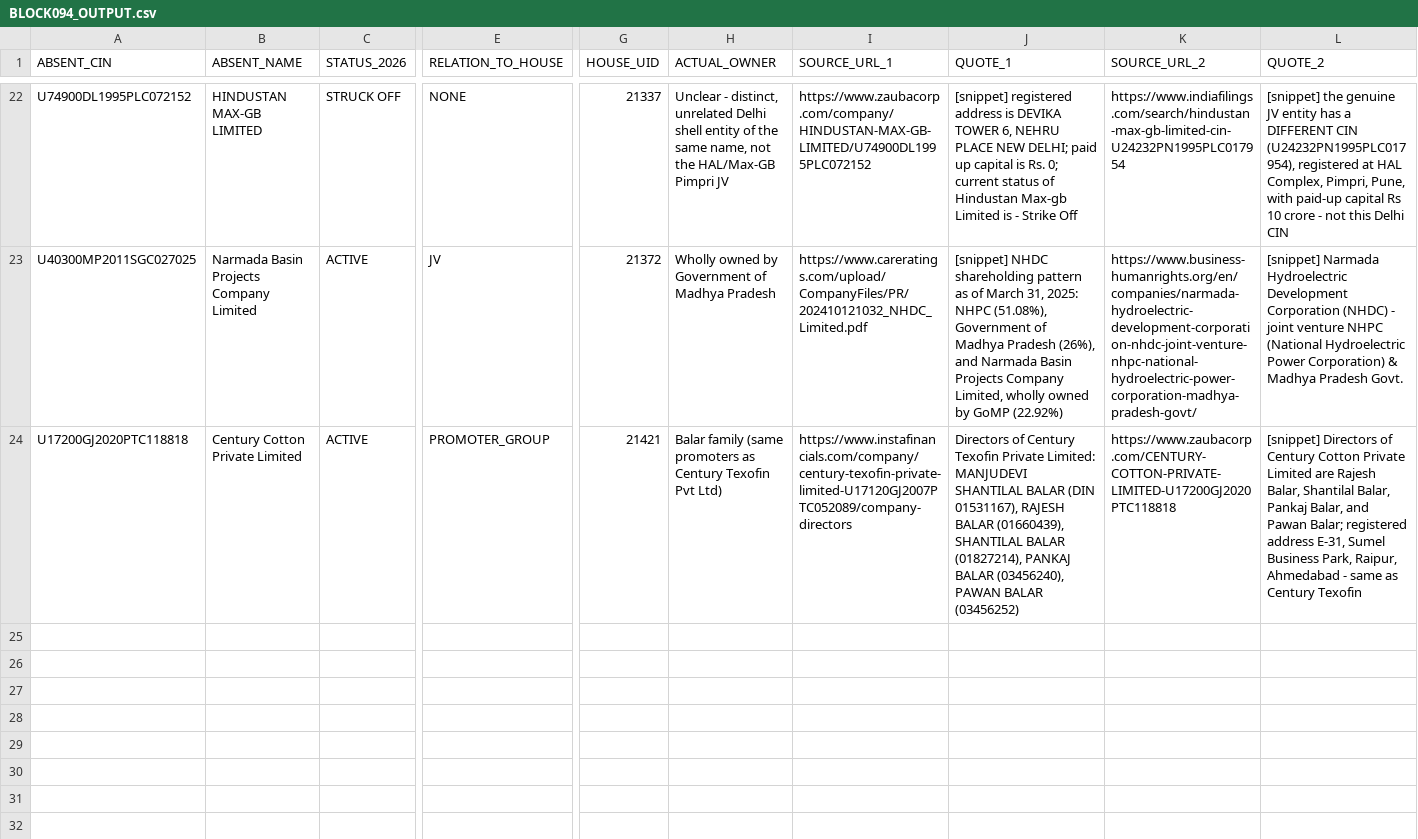
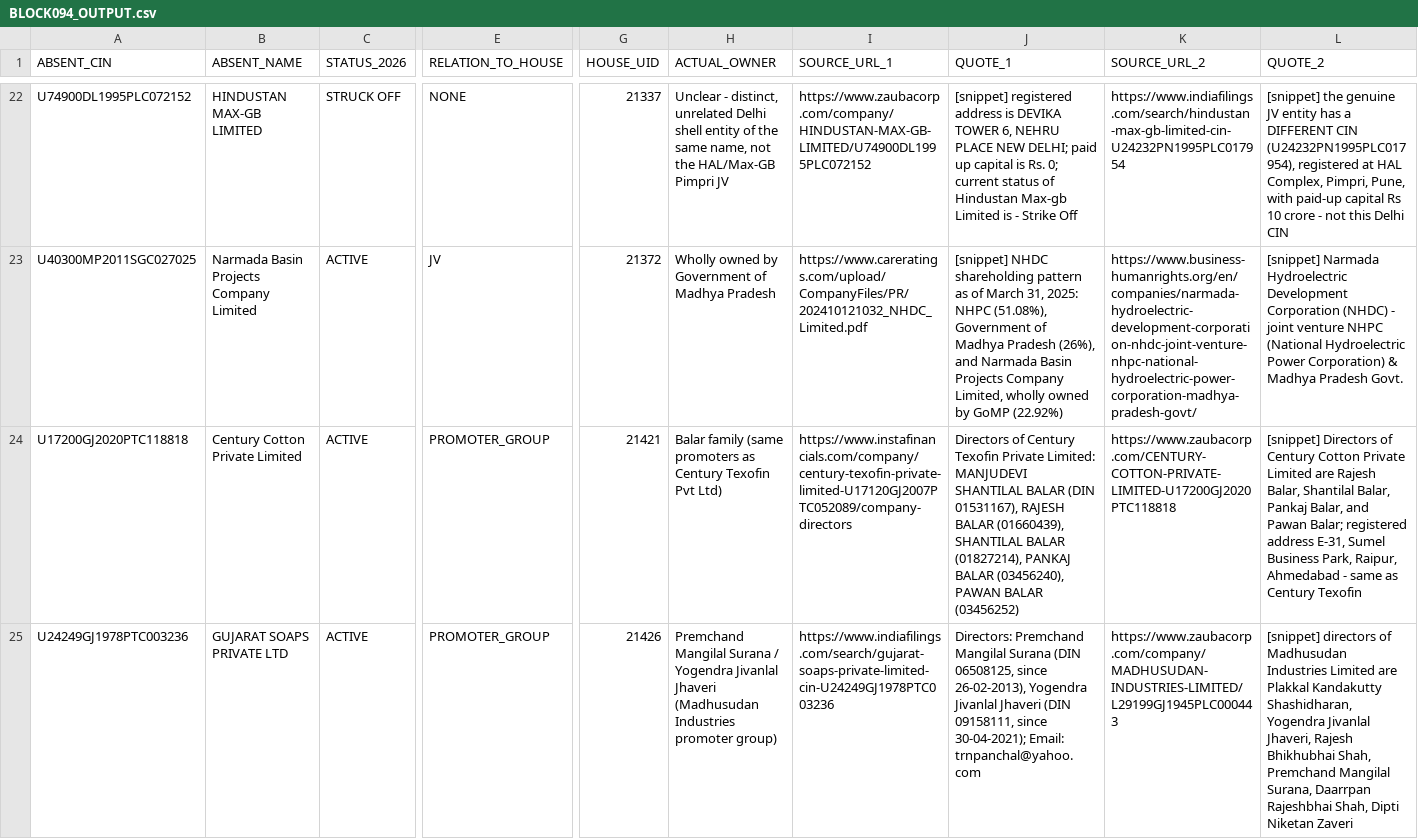
Before and after one commit to pavithra610-cell/claude, a CSV file: A3_ABSENT_LANE/cloud_blocks/BLOCK094_OUTPUT.csv, drawn as a sheet; only a part is shown, gaps mark what is left out; rows hold the shown columns only; the diff names each change by its address in the sheet, - before the commit and + after, or states it on an @@ line.

```diff
--- a/A3_ABSENT_LANE/cloud_blocks/BLOCK094_OUTPUT.csv
+++ b/A3_ABSENT_LANE/cloud_blocks/BLOCK094_OUTPUT.csv
+row 25: U24249GJ1978PTC003236 | GUJARAT SOAPS PRIVATE LTD | ACTIVE | PROMOTER_GROUP | 21426 | Premchand Mangilal Surana / Yogendra Jivanlal Jhaveri (Madhusudan Industries promoter group) | https://www.indiafilings.com/search/gujarat-soaps-private-limited-cin-U24249GJ1978PTC003236 | Directors: Premchand Mangilal Surana (DIN 06508125, since 26-02-2013), Yogendra Jivanlal Jhaveri (DIN 09158111, since 30-04-2021); Email: trnpanchal@yahoo.com | https://www.zaubacorp.com/company/MADHUSUDAN-INDUSTRIES-LIMITED/L29199GJ1945PLC000443 | [snippet] directors of Madhusudan Industries Limited are Plakkal Kandakutty Shashidharan, Yogendra Jivanlal Jhaveri, Rajesh Bhikhubhai Shah, Premchand Mangilal Surana, Daarrpan Rajeshbhai Shah, Dipti Niketan Zaveri
```
Also changed, not shown: A3_ABSENT_LANE/cloud_blocks/BLOCK095_OUTPUT.csv, A3_ABSENT_LANE/cloud_blocks/BLOCK097_OUTPUT.csv, 1 other file.
